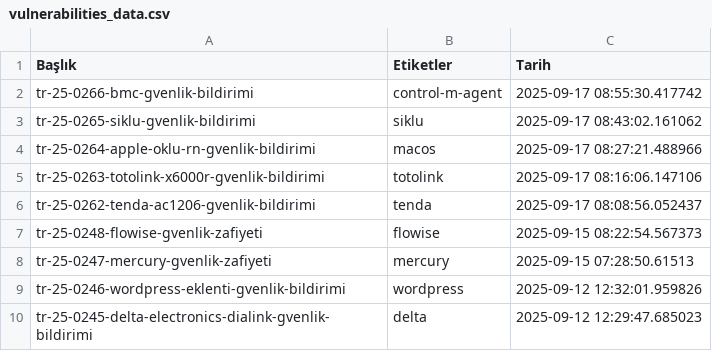
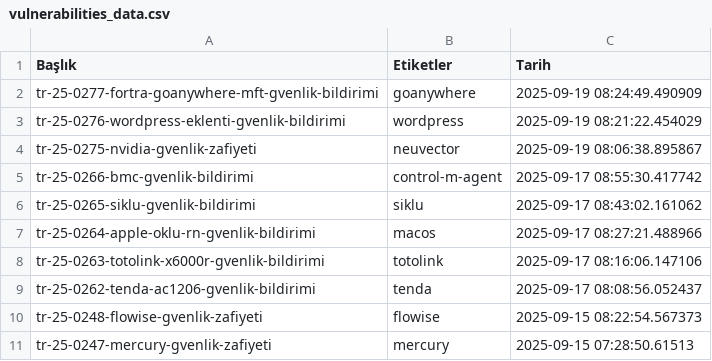
Before and after one commit to emregulerr/usom-zafiyet-panosu, a CSV file: output/vulnerabilities_data.csv, drawn as a sheet; only a part is shown; the shorter side is filled out with more unchanged rows; the diff names each change by its address in the sheet, - before the commit and + after, or states it on an @@ line.

```diff
--- a/output/vulnerabilities_data.csv
+++ b/output/vulnerabilities_data.csv
+row 2: tr-25-0277-fortra-goanywhere-mft-gvenlik-bildirimi | goanywhere | 2025-09-19 08:24:49.490909
+row 3: tr-25-0276-wordpress-eklenti-gvenlik-bildirimi | wordpress | 2025-09-19 08:21:22.454029
+row 4: tr-25-0275-nvidia-gvenlik-zafiyeti | neuvector | 2025-09-19 08:06:38.895867
```
Also changed, not shown: 3 other files.
